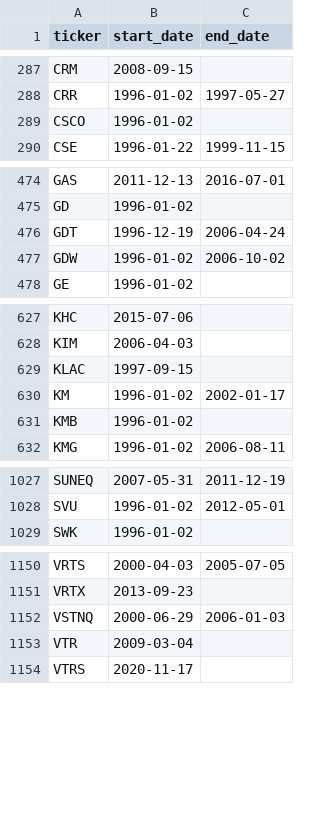
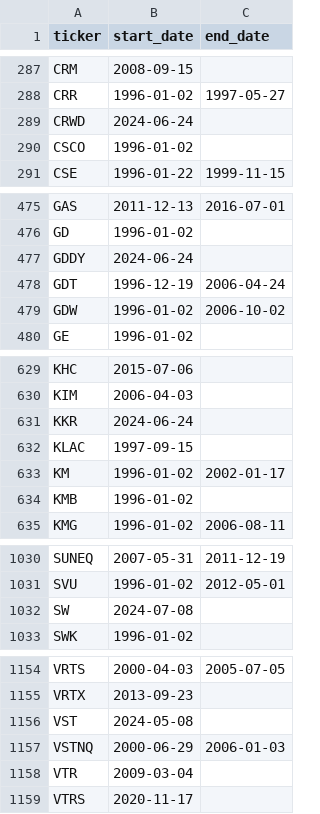
Before and after one commit to fja05680/sp500, a CSV file: sp500_ticker_start_end.csv, drawn as a sheet; only a part is shown, gaps mark what is left out; the diff covers the shown part only; the diff names each change by its address in the sheet, - before the commit and + after, or states it on an @@ line.

```diff
--- a/sp500_ticker_start_end.csv
+++ b/sp500_ticker_start_end.csv
+row 289: CRWD | 2024-06-24
+row 477: GDDY | 2024-06-24
+row 631: KKR | 2024-06-24
+row 1032: SW | 2024-07-08
+row 1156: VST | 2024-05-08
```
Also changed, not shown: 5 edited cells elsewhere in this file, sp500_changes_since_2019.csv, 5 other files.
